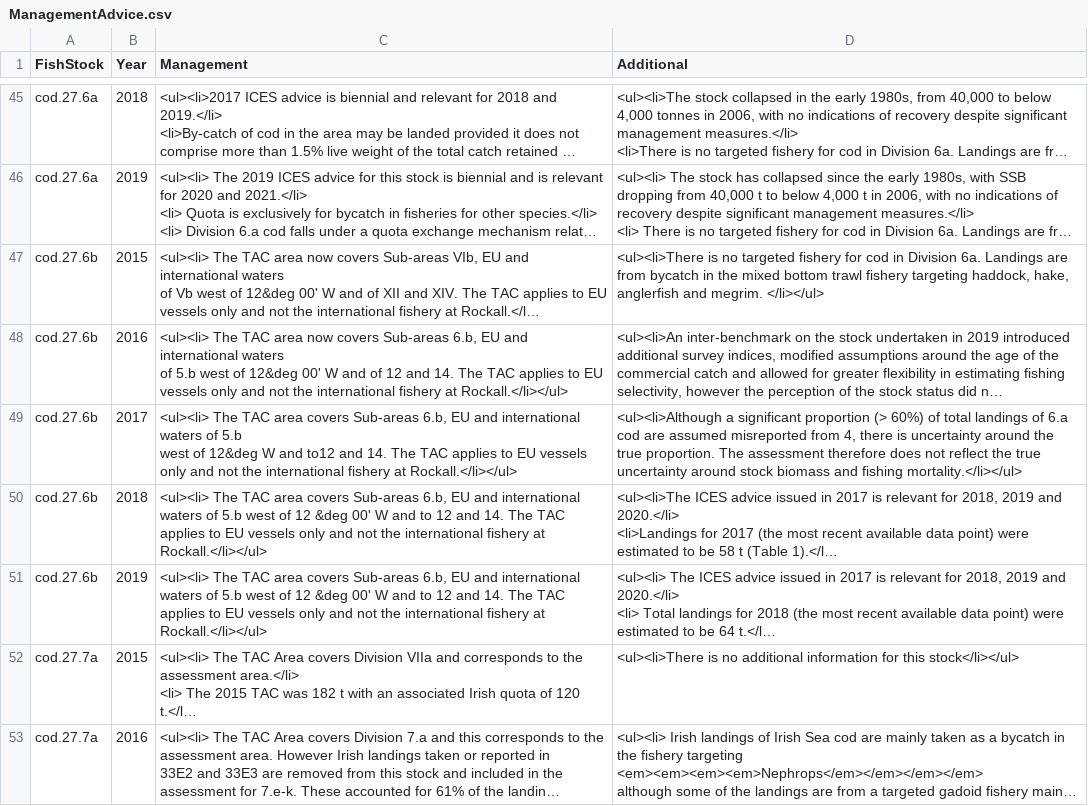
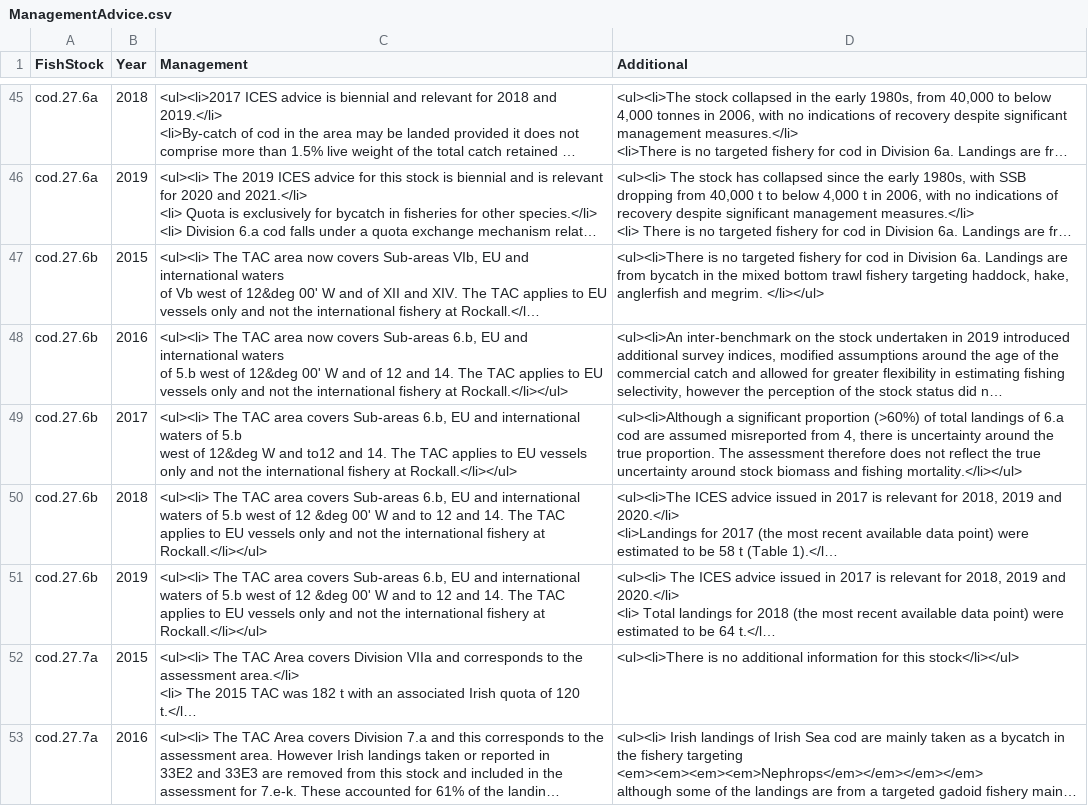
Before and after one commit to IrishMarineInstitute/digital-stockbook, a CSV file: ManagementAdvice.csv, drawn as a sheet; only a part is shown, gaps mark what is left out; long unchanged cells end in …; the diff covers the shown part only; the diff names each change by its address in the sheet, - before the commit and + after, or states it on an @@ line.

Commit message:
Text issues

```diff
--- a/ManagementAdvice.csv
+++ b/ManagementAdvice.csv
-D49 (Additional): …significant proportion (> 60%) of total…
+D49 (Additional): …significant proportion (>60%) of total…
```
Also changed, not shown: 7 edited cells elsewhere in this file.
